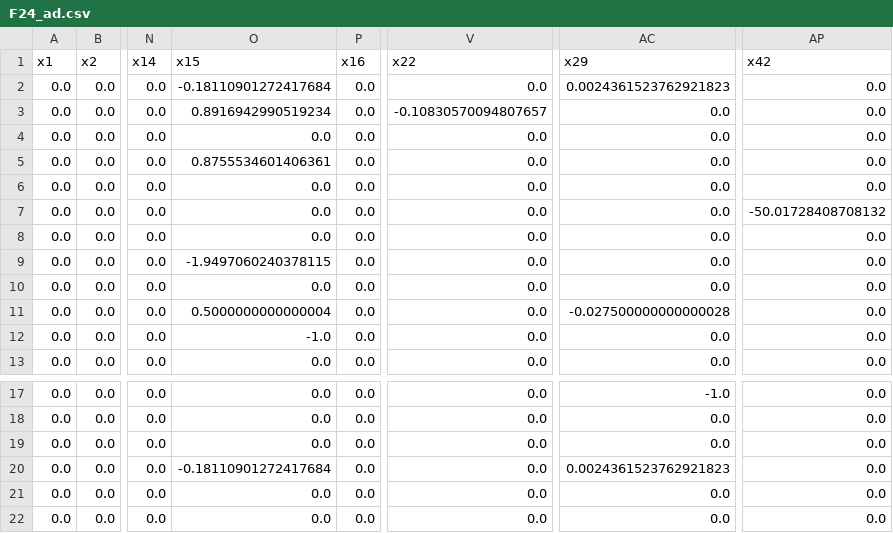
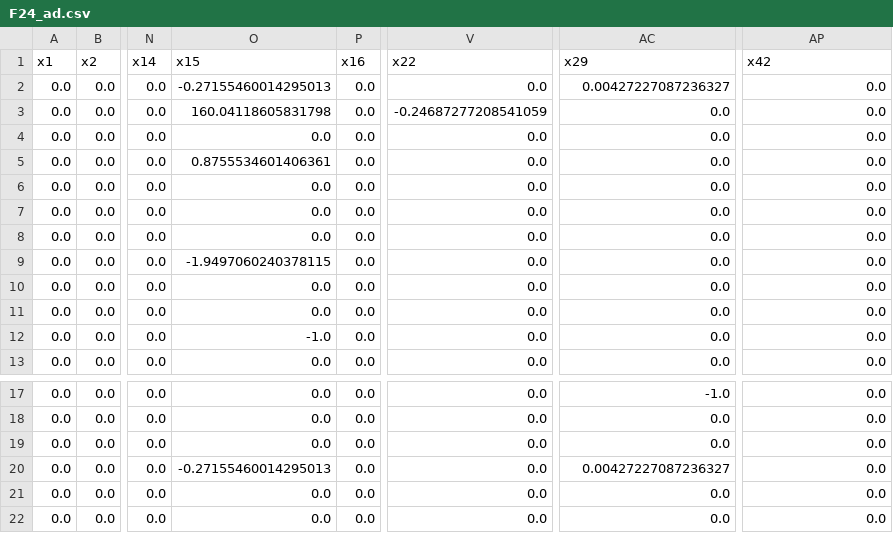
Before and after one commit to FRBNY-DSGE/DSGE-Private.jl, a CSV file: src/models/heterogeneous/kshape_economy/csv/F24_ad.csv, drawn as a sheet; only a part is shown, gaps mark what is left out; the diff names each change by its address in the sheet, - before the commit and + after, or states it on an @@ line.

```diff
--- a/src/models/heterogeneous/kshape_economy/csv/F24_ad.csv
+++ b/src/models/heterogeneous/kshape_economy/csv/F24_ad.csv
-O2 (x15): -0.18110901272417684
+O2 (x15): -0.27155460014295013
-AC2 (x29): 0.0024361523762921823
+AC2 (x29): 0.00427227087236327
-O3 (x15): 0.8916942990519234
+O3 (x15): 160.04118605831798
-V3 (x22): -0.10830570094807657
+V3 (x22): -0.24687277208541059
-AP7 (x42): -50.01728408708132
+AP7 (x42): 0.0
-O11 (x15): 0.5000000000000004
+O11 (x15): 0.0
-AC11 (x29): -0.027500000000000028
+AC11 (x29): 0.0
-O20 (x15): -0.18110901272417684
+O20 (x15): -0.27155460014295013
-AC20 (x29): 0.0024361523762921823
+AC20 (x29): 0.00427227087236327
```
Also changed, not shown: src/models/heterogeneous/kshape_economy/csv/F22_ad.csv, src/models/heterogeneous/kshape_economy/csv/F42_ad.csv, 17 other files.
